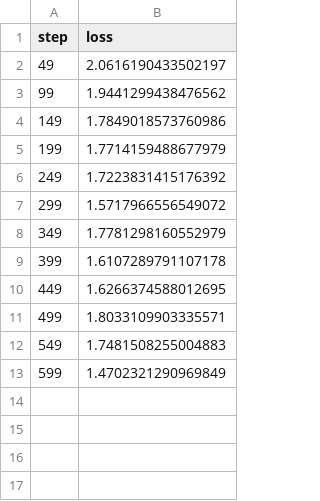
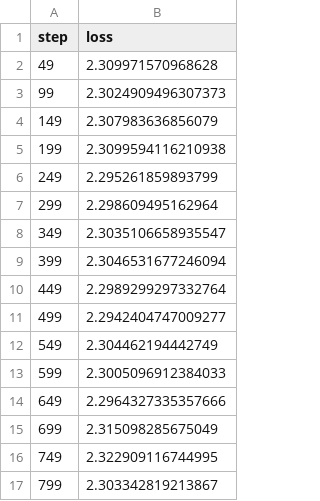
Before and after one commit to abhraimrb/pytorch_model_dvc, a TSV file: dvclive/plots/metrics/train/loss.tsv, drawn as a sheet.

```diff
--- a/dvclive/plots/metrics/train/loss.tsv
+++ b/dvclive/plots/metrics/train/loss.tsv
@@ -1,13 +1,17 @@
 step	loss
-49	2.0616190433502197
-99	1.9441299438476562
-149	1.7849018573760986
-199	1.7714159488677979
-249	1.7223831415176392
-299	1.5717966556549072
-349	1.7781298160552979
-399	1.6107289791107178
-449	1.6266374588012695
-499	1.8033109903335571
-549	1.7481508255004883
-599	1.4702321290969849
+49	2.309971570968628
+99	2.3024909496307373
+149	2.307983636856079
+199	2.3099594116210938
+249	2.295261859893799
+299	2.298609495162964
+349	2.3035106658935547
+399	2.3046531677246094
+449	2.2989299297332764
+499	2.2942404747009277
+549	2.304462194442749
+599	2.3005096912384033
+649	2.2964327335357666
+699	2.315098285675049
+749	2.322909116744995
+799	2.303342819213867
```
Also changed, not shown: 9 other files.
